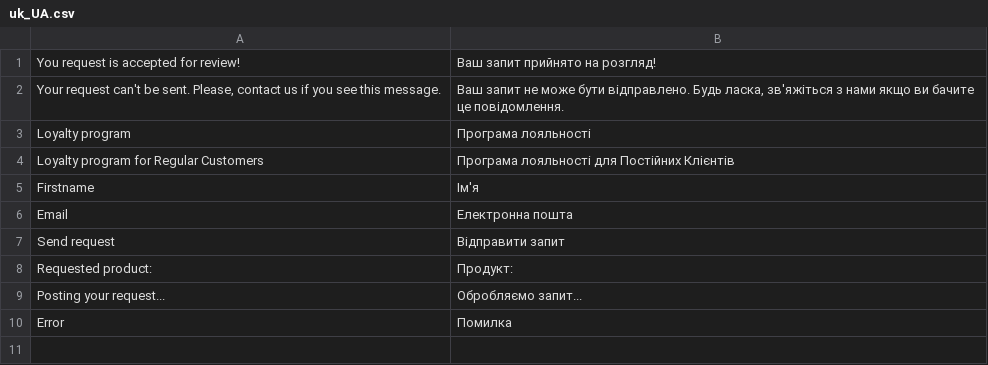
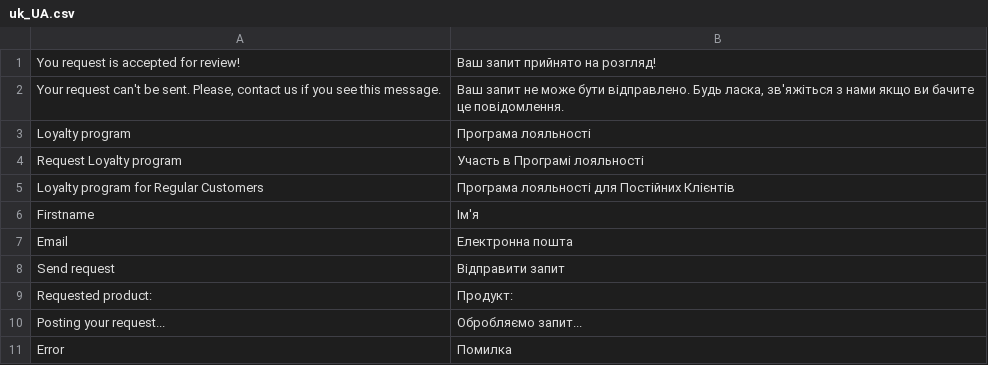
Before and after one commit to dariama3/daria-malenko-magento, a CSV file: app/code/Dariam/RegularCustomer/i18n/uk_UA.csv, drawn as a sheet; the diff names each change by its address in the sheet, - before the commit and + after, or states it on an @@ line.

```diff
--- a/app/code/Dariam/RegularCustomer/i18n/uk_UA.csv
+++ b/app/code/Dariam/RegularCustomer/i18n/uk_UA.csv
+row 4: Request Loyalty program | Участь в Програмі лояльності
```
Also changed, not shown: app/code/Dariam/RegularCustomer/i18n/en_US.csv, 6 other files.
